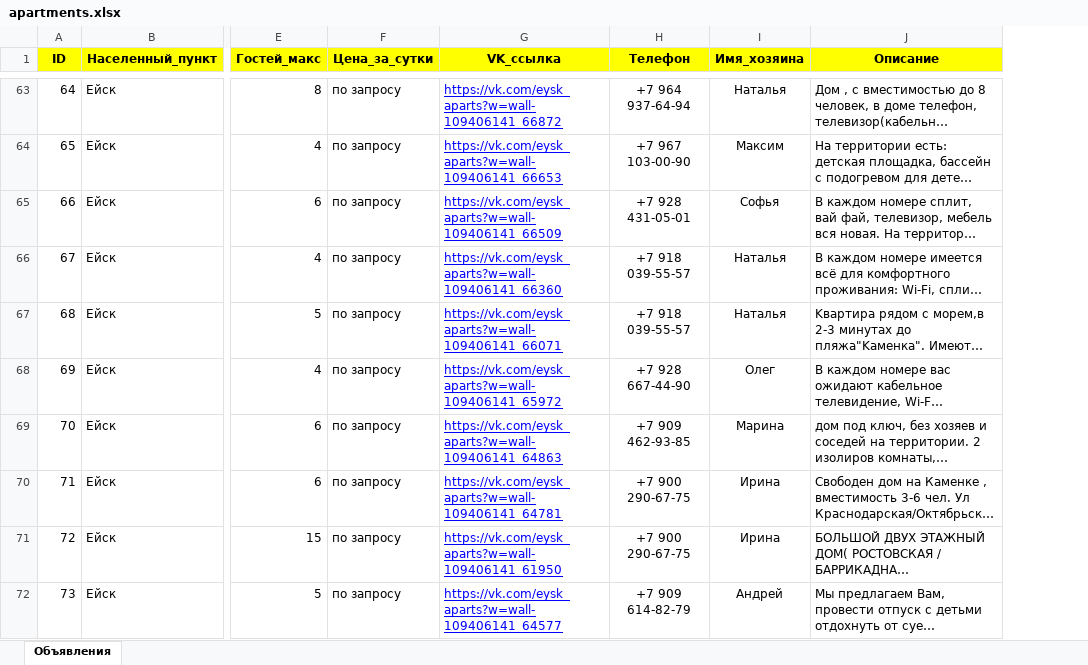
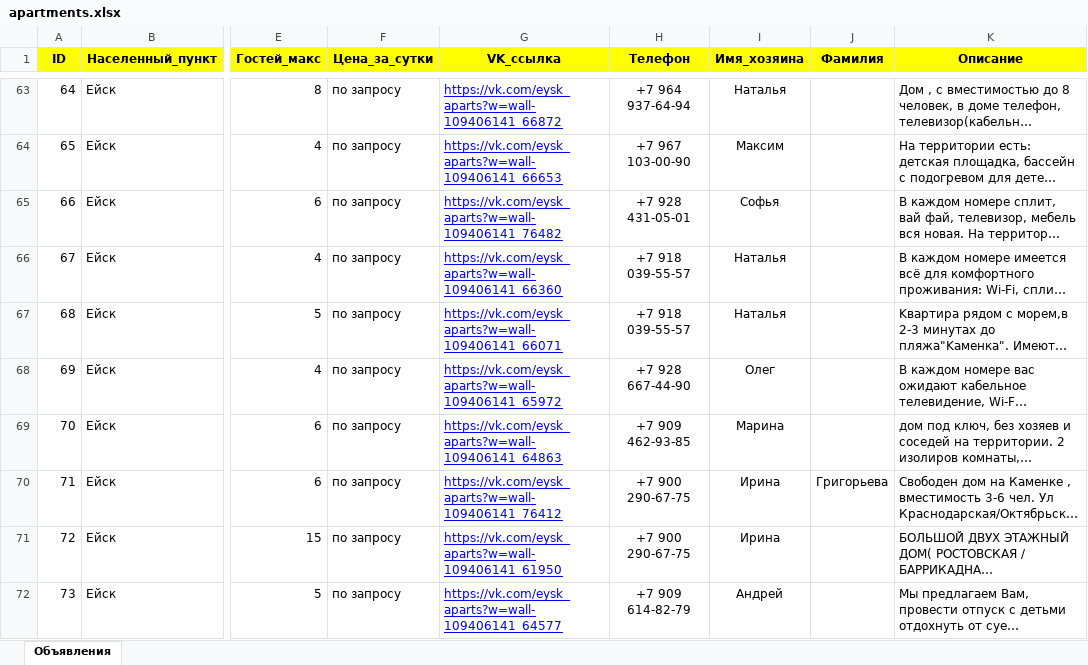
Before and after one commit to Denis-Shev777/eysk-telegram-bot, an Excel workbook: apartments.xlsx, sheet Объявления, drawn as a sheet; only a part is shown, gaps mark what is left out; long unchanged cells end in …; values as stored, in another font and other column widths than the file's, no borders; the diff covers the shown part only; the diff names each change by its address in the sheet, - before the commit and + after, or states it on an @@ line.

```diff
--- a/apartments.xlsx (sheet Объявления)
+++ b/apartments.xlsx (sheet Объявления)
+column J (Фамилия), row 70: Григорьева
-G65 (VK_ссылка): https://vk.com/eysk_aparts?w=wall-109406141_66509
+G65 (VK_ссылка): https://vk.com/eysk_aparts?w=wall-109406141_76482
-G70 (VK_ссылка): https://vk.com/eysk_aparts?w=wall-109406141_64781
+G70 (VK_ссылка): https://vk.com/eysk_aparts?w=wall-109406141_76412
```
Also changed, not shown: 1 added row, 1 removed row and 32 edited cells elsewhere in this sheet.
